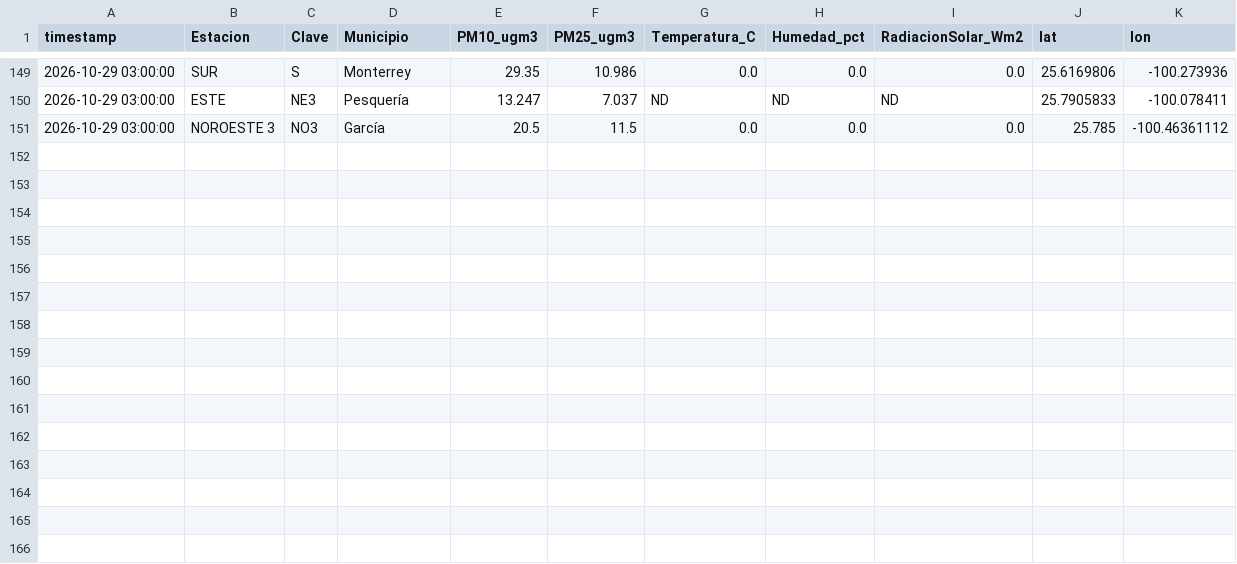
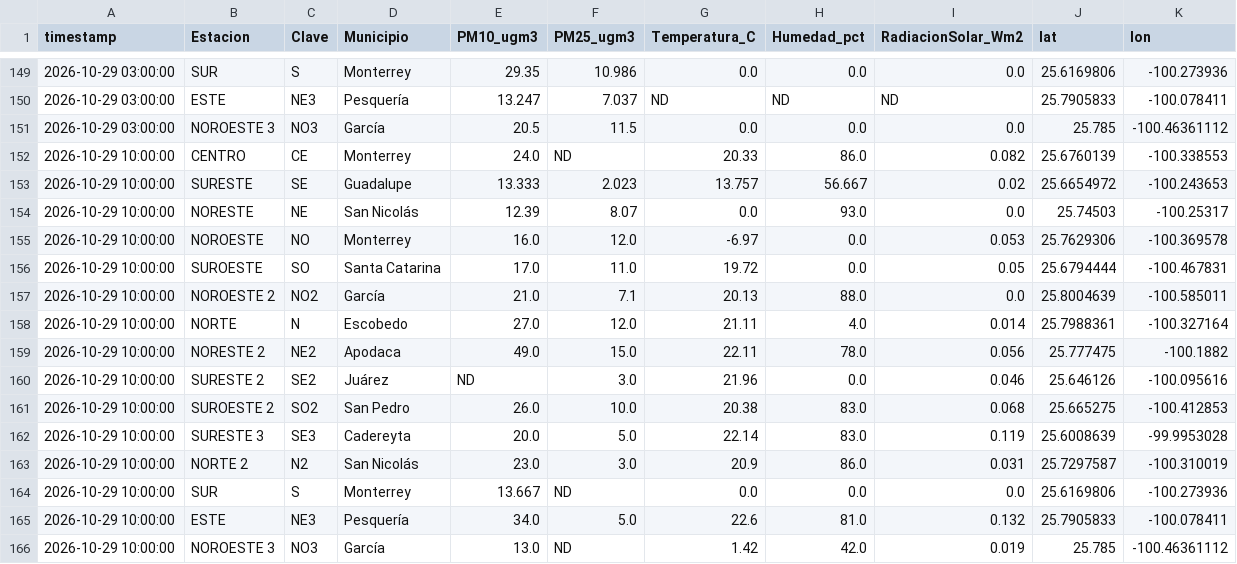
Before and after one commit to vasquez-roberto/capa_meteorologica, a CSV file: SIMA/sima_meteo_historico.csv, drawn as a sheet; only a part is shown, gaps mark what is left out; the diff names each change by its address in the sheet, - before the commit and + after, or states it on an @@ line.

```diff
--- a/SIMA/sima_meteo_historico.csv
+++ b/SIMA/sima_meteo_historico.csv
+row 152: 2026-10-29 10:00:00 | CENTRO | CE | Monterrey | 24.0 | ND | 20.33 | 86.0 | 0.082 | 25.6760139 | -100.338553
+row 153: 2026-10-29 10:00:00 | SURESTE | SE | Guadalupe | 13.333 | 2.023 | 13.757 | 56.667 | 0.02 | 25.6654972 | -100.243653
+row 154: 2026-10-29 10:00:00 | NORESTE | NE | San Nicolás | 12.39 | 8.07 | 0.0 | 93.0 | 0.0 | 25.74503 | -100.25317
+row 155: 2026-10-29 10:00:00 | NOROESTE | NO | Monterrey | 16.0 | 12.0 | -6.97 | 0.0 | 0.053 | 25.7629306 | -100.369578
+row 156: 2026-10-29 10:00:00 | SUROESTE | SO | Santa Catarina | 17.0 | 11.0 | 19.72 | 0.0 | 0.05 | 25.6794444 | -100.467831
+row 157: 2026-10-29 10:00:00 | NOROESTE 2 | NO2 | García | 21.0 | 7.1 | 20.13 | 88.0 | 0.0 | 25.8004639 | -100.585011
+row 158: 2026-10-29 10:00:00 | NORTE | N | Escobedo | 27.0 | 12.0 | 21.11 | 4.0 | 0.014 | 25.7988361 | -100.327164
+row 159: 2026-10-29 10:00:00 | NORESTE 2 | NE2 | Apodaca | 49.0 | 15.0 | 22.11 | 78.0 | 0.056 | 25.777475 | -100.1882
+row 160: 2026-10-29 10:00:00 | SURESTE 2 | SE2 | Juárez | ND | 3.0 | 21.96 | 0.0 | 0.046 | 25.646126 | -100.095616
+row 161: 2026-10-29 10:00:00 | SUROESTE 2 | SO2 | San Pedro | 26.0 | 10.0 | 20.38 | 83.0 | 0.068 | 25.665275 | -100.412853
+row 162: 2026-10-29 10:00:00 | SURESTE 3 | SE3 | Cadereyta | 20.0 | 5.0 | 22.14 | 83.0 | 0.119 | 25.6008639 | -99.9953028
+row 163: 2026-10-29 10:00:00 | NORTE 2 | N2 | San Nicolás | 23.0 | 3.0 | 20.9 | 86.0 | 0.031 | 25.7297587 | -100.310019
+row 164: 2026-10-29 10:00:00 | SUR | S | Monterrey | 13.667 | ND | 0.0 | 0.0 | 0.0 | 25.6169806 | -100.273936
+row 165: 2026-10-29 10:00:00 | ESTE | NE3 | Pesquería | 34.0 | 5.0 | 22.6 | 81.0 | 0.132 | 25.7905833 | -100.078411
+row 166: 2026-10-29 10:00:00 | NOROESTE 3 | NO3 | García | 13.0 | ND | 1.42 | 42.0 | 0.019 | 25.785 | -100.46361112
```
Also changed, not shown: Purple Air/purpleair_meteo_lecturas.csv, SIMA/sima_interpolacion_diagnostico.csv, 15 other files.
